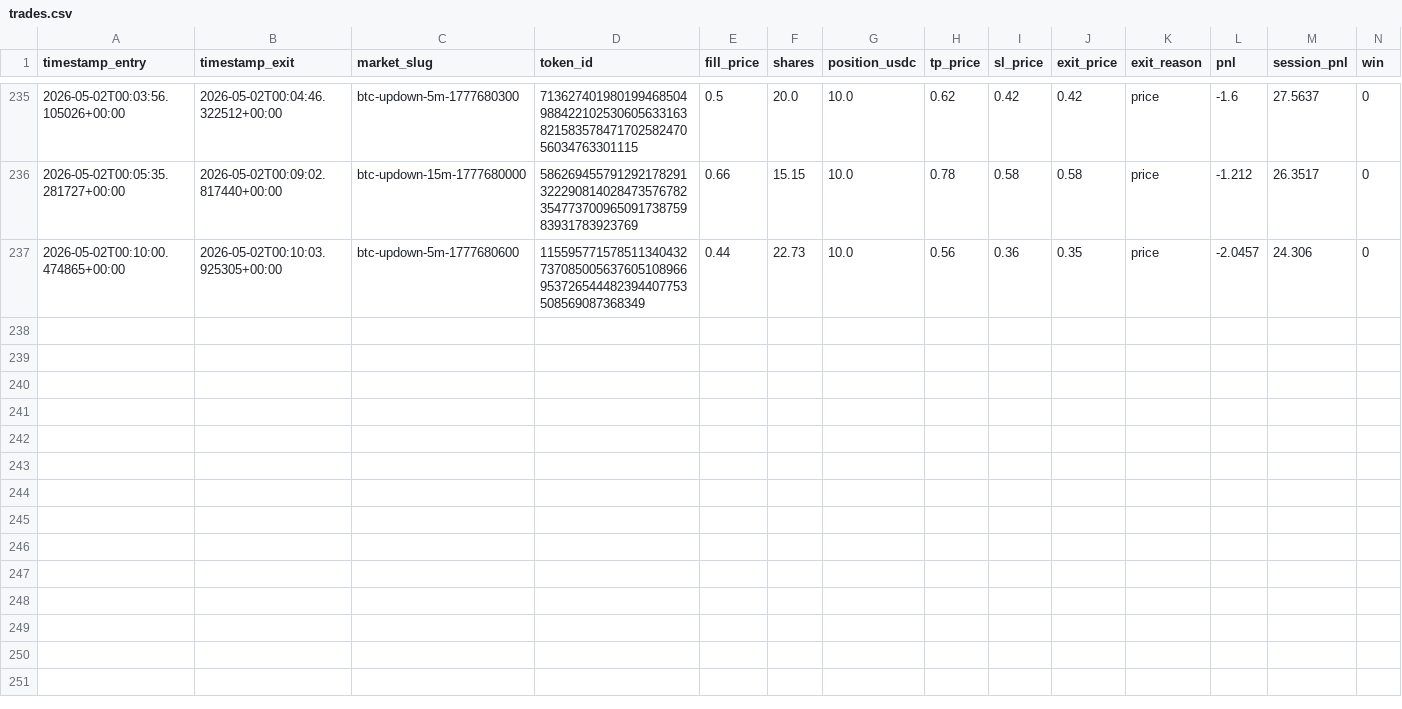
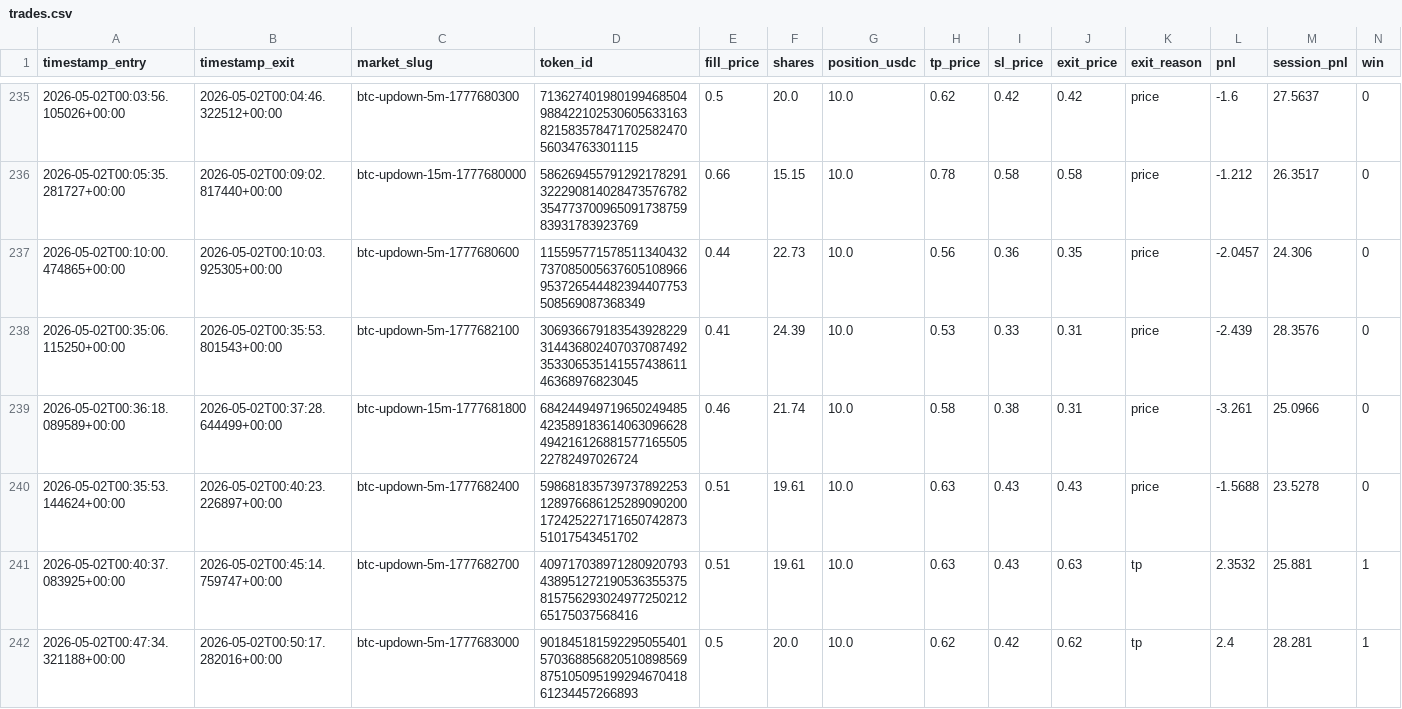
Before and after one commit to yuval3434/btc-scalper, a CSV file: trades.csv, drawn as a sheet; only a part is shown, gaps mark what is left out; rows hold the shown columns only; the diff covers the shown part only; the diff names each change by its address in the sheet, - before the commit and + after, or states it on an @@ line.

Commit message:
Update trade log CSV

```diff
--- a/trades.csv
+++ b/trades.csv
+row 238: 2026-05-02T00:35:06.115250+00:00 | 2026-05-02T00:35:53.801543+00:00 | btc-updown-5m-1777682100 | 30693667918354392822931443680240703708749235330653514155743861146368976823045 | 0.41 | 24.39 | 10.0 | 0.53 | 0.33 | 0.31 | price | -2.439 | 28.3576 | 0
+row 239: 2026-05-02T00:36:18.089589+00:00 | 2026-05-02T00:37:28.644499+00:00 | btc-updown-15m-1777681800 | 68424494971965024948542358918361406309662849421612688157716550522782497026724 | 0.46 | 21.74 | 10.0 | 0.58 | 0.38 | 0.31 | price | -3.261 | 25.0966 | 0
+row 240: 2026-05-02T00:35:53.144624+00:00 | 2026-05-02T00:40:23.226897+00:00 | btc-updown-5m-1777682400 | 59868183573973789225312897668612528909020017242522717165074287351017543451702 | 0.51 | 19.61 | 10.0 | 0.63 | 0.43 | 0.43 | price | -1.5688 | 23.5278 | 0
+row 241: 2026-05-02T00:40:37.083925+00:00 | 2026-05-02T00:45:14.759747+00:00 | btc-updown-5m-1777682700 | 40971703897128092079343895127219053635537581575629302497725021265175037568416 | 0.51 | 19.61 | 10.0 | 0.63 | 0.43 | 0.63 | tp | 2.3532 | 25.881 | 1
+row 242: 2026-05-02T00:47:34.321188+00:00 | 2026-05-02T00:50:17.282016+00:00 | btc-updown-5m-1777683000 | 90184518159229505540157036885682051089856987510509519929467041861234457266893 | 0.5 | 20.0 | 10.0 | 0.62 | 0.42 | 0.62 | tp | 2.4 | 28.281 | 1
```
Also changed, not shown: 4 added rows elsewhere in this file.
